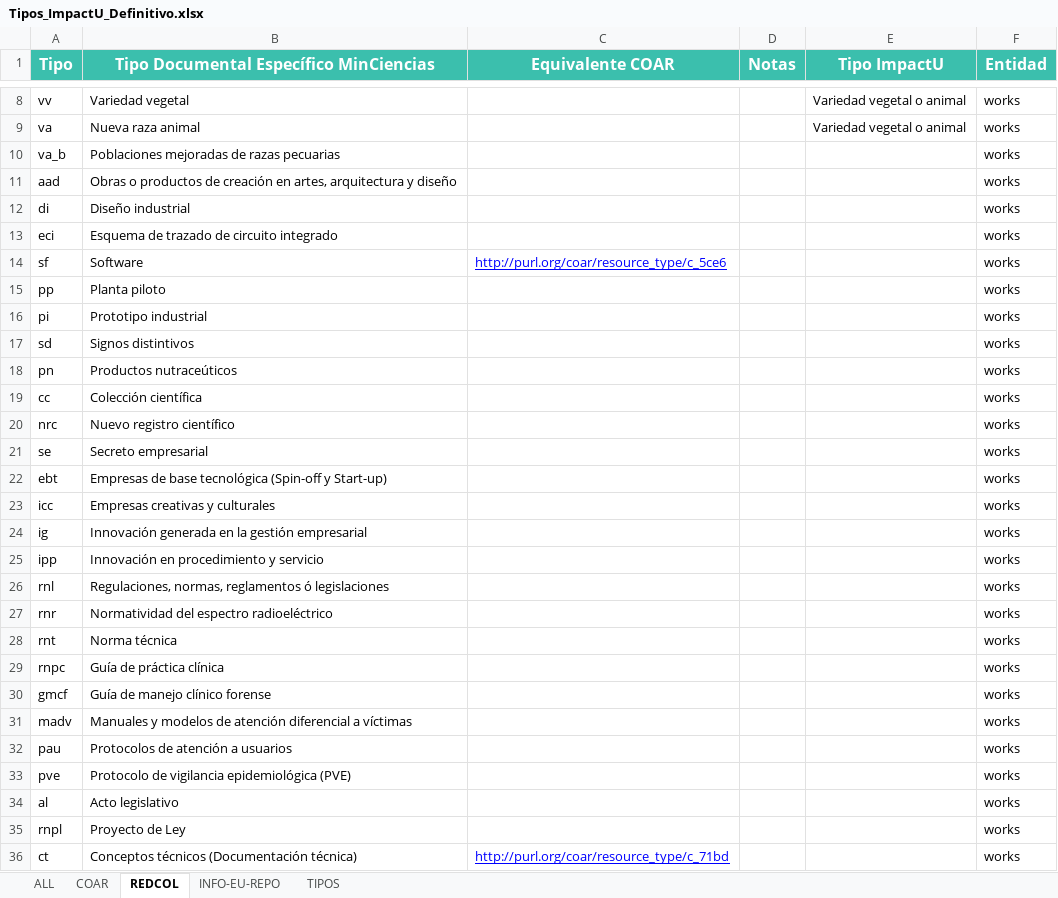
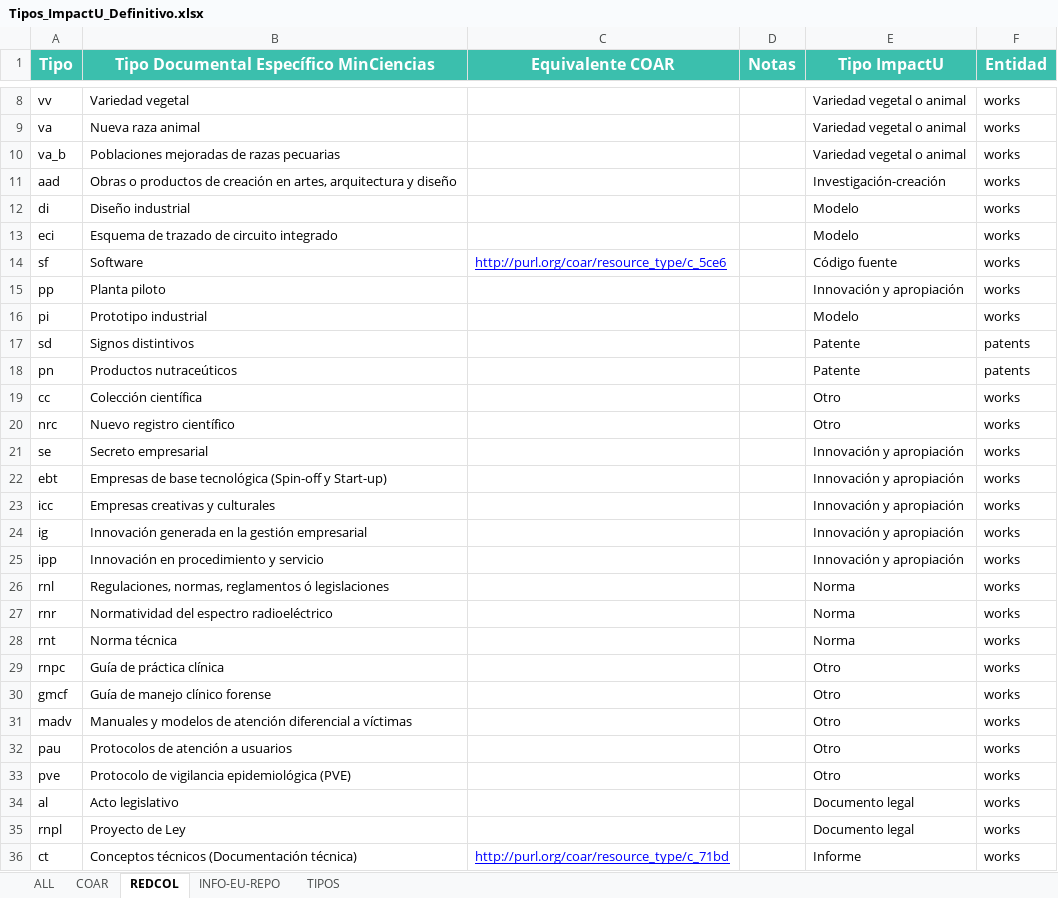
Before and after one commit to omazapa/Kahi_plugins, an Excel workbook: Kahi_impactu_postcalculations/kahi_impactu_postcalculations/Tipos_ImpactU_Definitivo.xlsx, sheet REDCOL, drawn as a sheet; only a part is shown, gaps mark what is left out; values as stored, in another font and other column widths than the file's, no borders; charts and pictures not drawn; the diff covers the shown part only; the diff names each change by its address in the sheet, - before the commit and + after, or states it on an @@ line.

Commit message:
[kahi_impactu_postcalculations] updated types file for issue https://github.com/colav/impactu/issues/395

```diff
--- a/Kahi_impactu_postcalculations/kahi_impactu_postcalculations/Tipos_ImpactU_Definitivo.xlsx (sheet REDCOL)
+++ b/Kahi_impactu_postcalculations/kahi_impactu_postcalculations/Tipos_ImpactU_Definitivo.xlsx (sheet REDCOL)
-E10 (Tipo ImpactU): (empty)
+E10 (Tipo ImpactU): Variedad vegetal o animal
-E11 (Tipo ImpactU): (empty)
+E11 (Tipo ImpactU): Investigación-creación
-E12:E13 (Tipo ImpactU): (empty)
+E12:E13 (Tipo ImpactU): Modelo
-E14 (Tipo ImpactU): (empty)
+E14 (Tipo ImpactU): Código fuente
-E15 (Tipo ImpactU): (empty)
+E15 (Tipo ImpactU): Innovación y apropiación
-E16 (Tipo ImpactU): (empty)
+E16 (Tipo ImpactU): Modelo
-E17:E18 (Tipo ImpactU): (empty)
+E17:E18 (Tipo ImpactU): Patente
-F17:F18 (Entidad): works
+F17:F18 (Entidad): patents
-E19:E20 (Tipo ImpactU): (empty)
+E19:E20 (Tipo ImpactU): Otro
-E21:E25 (Tipo ImpactU): (empty)
+E21:E25 (Tipo ImpactU): Innovación y apropiación
-E26:E28 (Tipo ImpactU): (empty)
+E26:E28 (Tipo ImpactU): Norma
-E29:E33 (Tipo ImpactU): (empty)
+E29:E33 (Tipo ImpactU): Otro
-E34:E35 (Tipo ImpactU): (empty)
+E34:E35 (Tipo ImpactU): Documento legal
-E36 (Tipo ImpactU): (empty)
+E36 (Tipo ImpactU): Informe
```
Also changed, not shown: 26 edited cells elsewhere in this sheet, sheet ALL, sheet COAR, sheet INFO-EU-REPO, sheet TIPOS.
